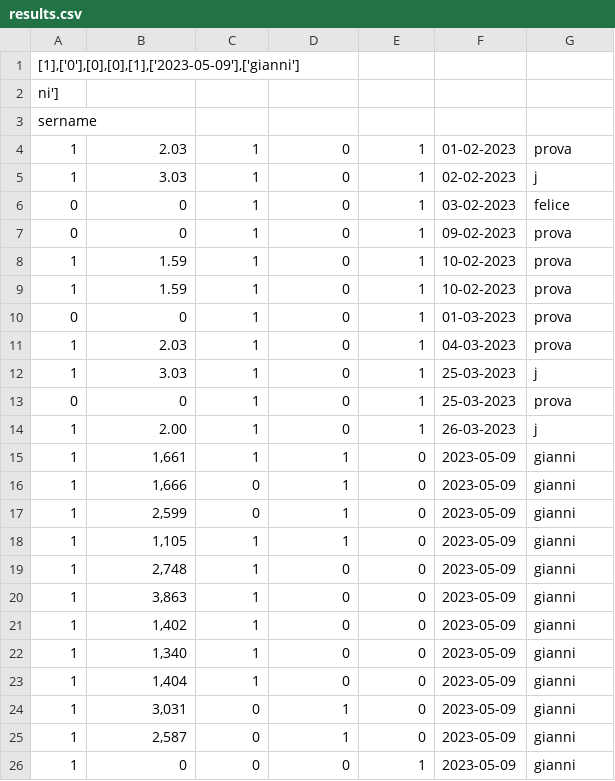
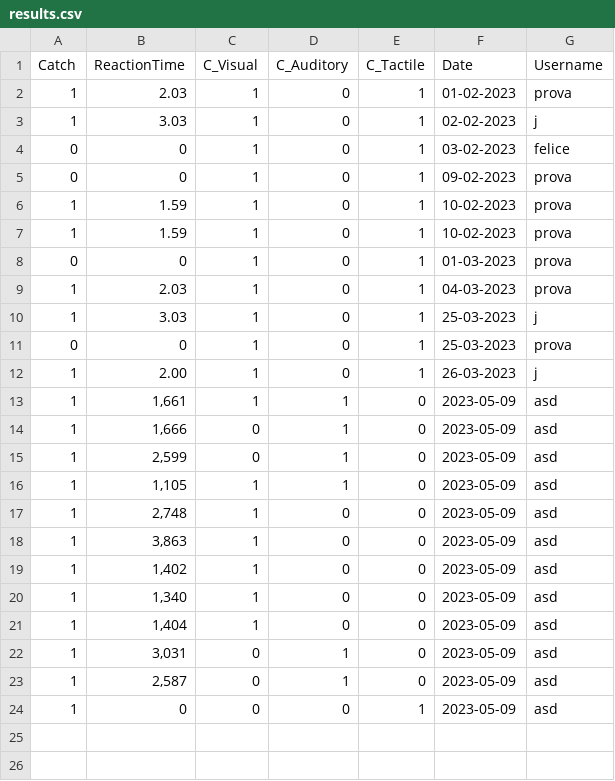
Before and after one commit to Rmazze/MIS_Project, a CSV file: Server/database/results.csv, drawn as a sheet.

```diff
--- a/Server/database/results.csv
+++ b/Server/database/results.csv
@@ -1,4 +1,2 @@
-[1],['0'],[0],[0],[1],['2023-05-09'],['gianni']
-ni']
-sername
+Catch;ReactionTime;C_Visual;C_Auditory;C_Tactile;Date;Username
 1;2.03;1;0;1;01-02-2023;prova
@@ -14,13 +12,13 @@ sername
 1;2.00;1;0;1;26-03-2023;j
-1;1,661;1;1;0;2023-05-09;gianni
-1;1,666;0;1;0;2023-05-09;gianni
-1;2,599;0;1;0;2023-05-09;gianni
-1;1,105;1;1;0;2023-05-09;gianni
-1;2,748;1;0;0;2023-05-09;gianni
-1;3,863;1;0;0;2023-05-09;gianni
-1;1,402;1;0;0;2023-05-09;gianni
-1;1,340;1;0;0;2023-05-09;gianni
-1;1,404;1;0;0;2023-05-09;gianni
-1;3,031;0;1;0;2023-05-09;gianni
-1;2,587;0;1;0;2023-05-09;gianni
-1;0;0;0;1;2023-05-09;gianni
+1;1,661;1;1;0;2023-05-09;asd
+1;1,666;0;1;0;2023-05-09;asd
+1;2,599;0;1;0;2023-05-09;asd
+1;1,105;1;1;0;2023-05-09;asd
+1;2,748;1;0;0;2023-05-09;asd
+1;3,863;1;0;0;2023-05-09;asd
+1;1,402;1;0;0;2023-05-09;asd
+1;1,340;1;0;0;2023-05-09;asd
+1;1,404;1;0;0;2023-05-09;asd
+1;3,031;0;1;0;2023-05-09;asd
+1;2,587;0;1;0;2023-05-09;asd
+1;0;0;0;1;2023-05-09;asd
```
Also changed, not shown: 4 other files.
